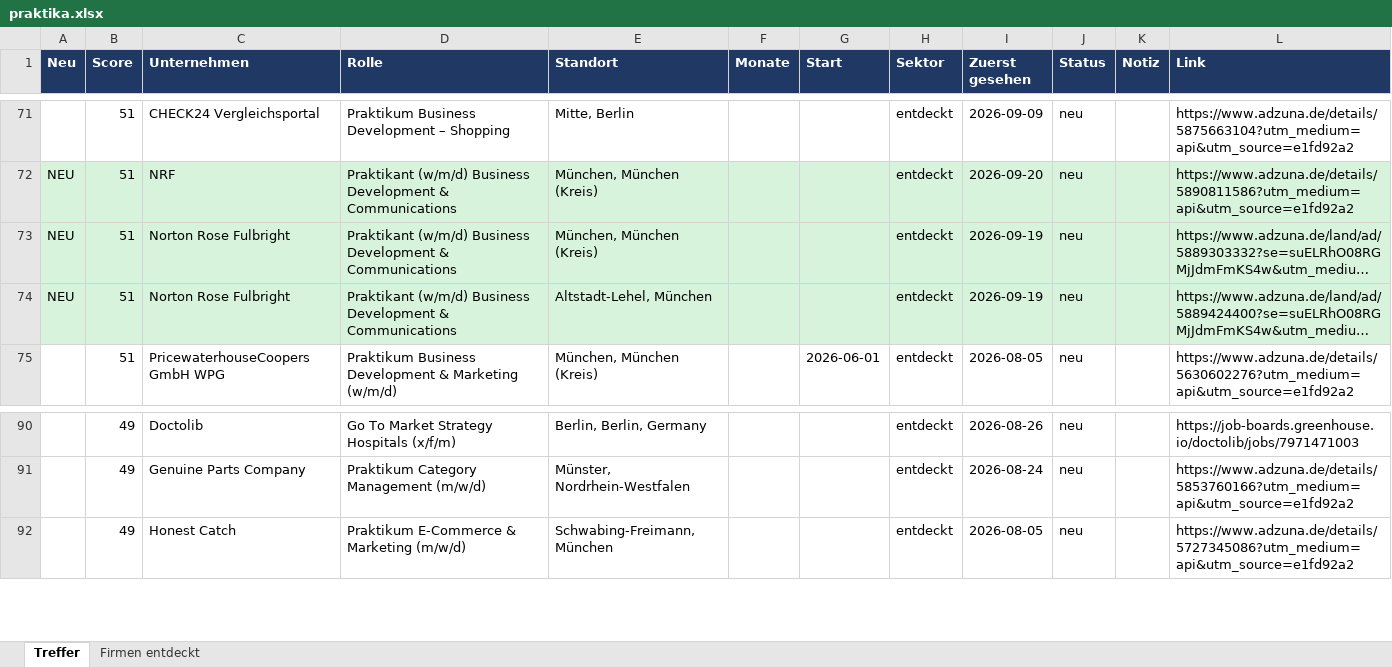
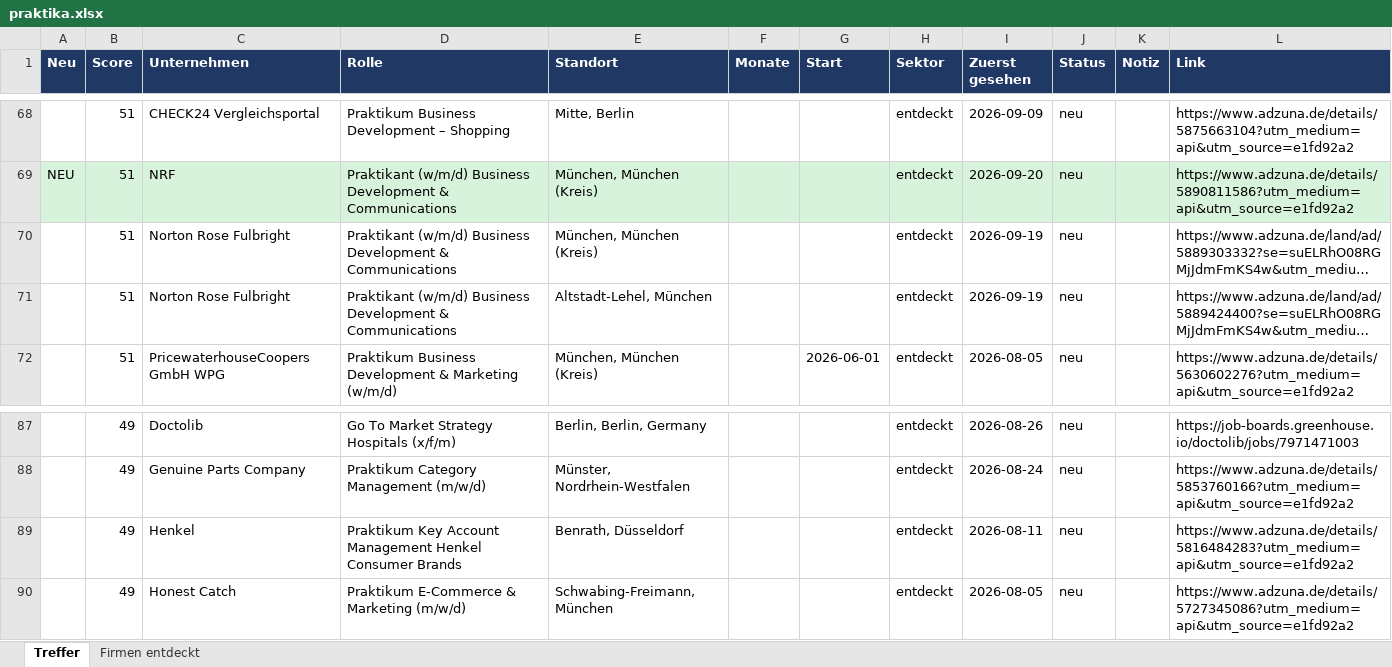
Before and after one commit to MathisKrug/Praktikum-Suchagent, an Excel workbook: docs/praktika.xlsx, sheet Treffer, drawn as a sheet; only a part is shown, gaps mark what is left out; long unchanged cells end in …; values as stored, in another font and other column widths than the file's, no borders; addresses are those after the commit; the diff covers the shown part only; the diff names each change by its address in the sheet, - before the commit and + after, or states it on an @@ line.

```diff
--- a/docs/praktika.xlsx (sheet Treffer)
+++ b/docs/praktika.xlsx (sheet Treffer)
-A70:A71 (Neu): NEU
+A70:A71 (Neu): (empty)
-A70:L71 fill: #D8F3DC
+A70:L71 fill: none
+row 89:  | 49 | Henkel | Praktikum Key Account Management Henkel Consumer Brands | Benrath, Düsseldorf |  |  | entdeckt | 2026-08-11 | neu |  | https://www.adzuna.de/details/5816484283?utm_medium=api&utm_source=e1fd92a2
```
Also changed, not shown: 3 added rows and 6 removed rows elsewhere in this sheet, sheet Firmen entdeckt, 2 other files.
